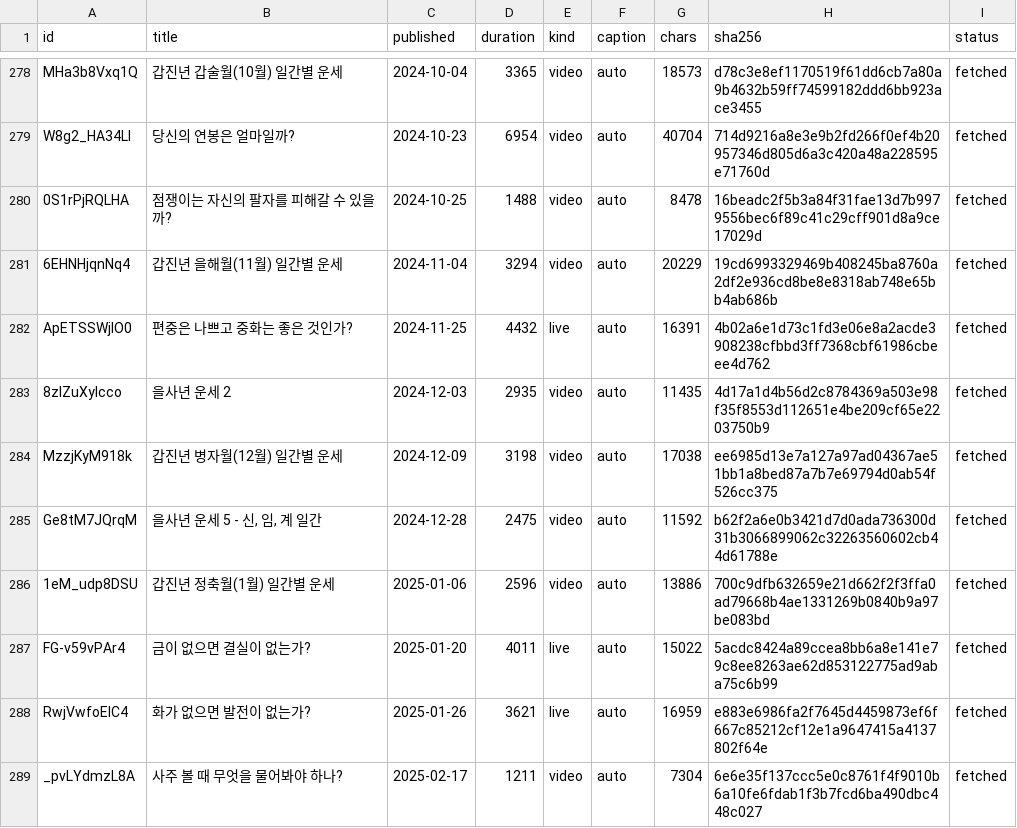
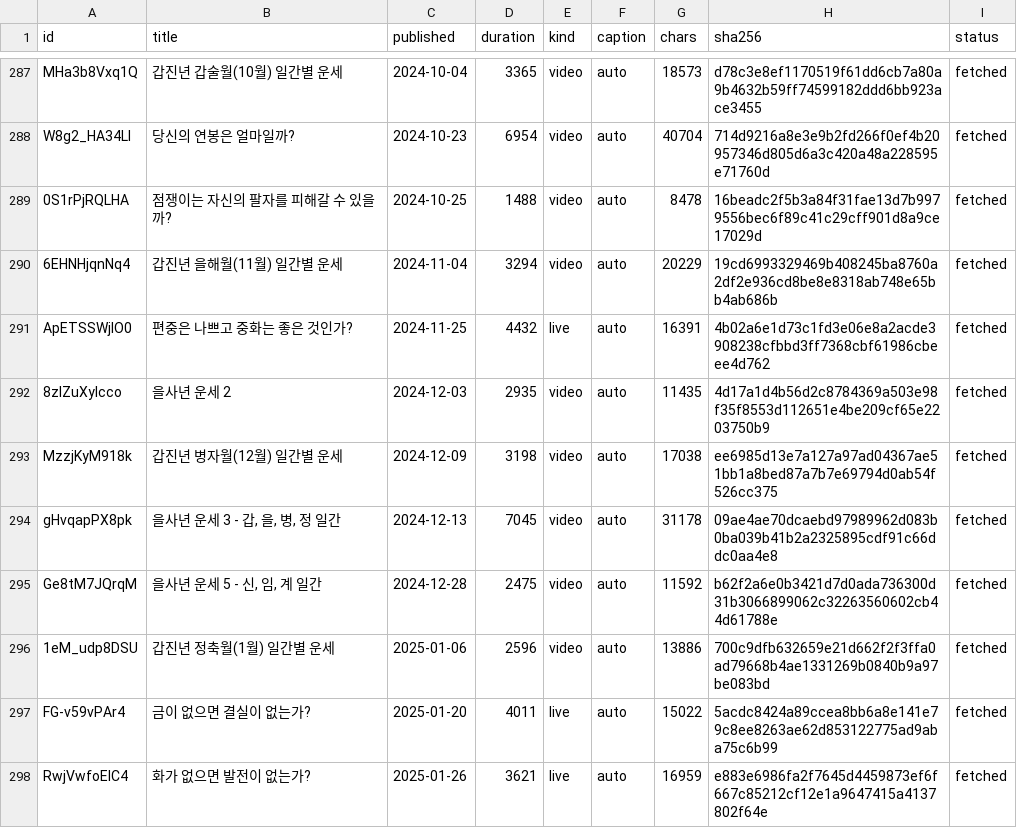
Before and after one commit to dlwjdgh95-byte/SAJU, a CSV file: research/sunwoon/index.csv, drawn as a sheet; only a part is shown, gaps mark what is left out; the shorter side is filled out with more unchanged rows; the diff covers the shown part only.

```diff
--- a/research/sunwoon/index.csv
+++ b/research/sunwoon/index.csv
@@ -284,2 +293,3 @@ ApETSSWjlO0,편중은 나쁘고 중화는 좋은 것인가?,2024-11-25,4432,live
 MzzjKyM918k,갑진년 병자월(12월) 일간별 운세,2024-12-09,3198,video,auto,17038,ee6985d13e7a127a97ad04367ae51bb1a8bed87a7b7e69794d0ab54f526cc375,fetched
+gHvqapPX8pk,"을사년 운세 3 - 갑, 을, 병, 정 일간",2024-12-13,7045,video,auto,31178,09ae4ae70dcaebd97989962d083b0ba039b41b2a2325895cdf91c66ddc0aa4e8,fetched
 Ge8tM7JQrqM,"을사년 운세 5 - 신, 임, 계 일간",2024-12-28,2475,video,auto,11592,b62f2a6e0b3421d7d0ada736300d31b3066899062c32263560602cb44d61788e,fetched
```
Also changed, not shown: 9 added rows and 10 removed rows elsewhere in this file.
